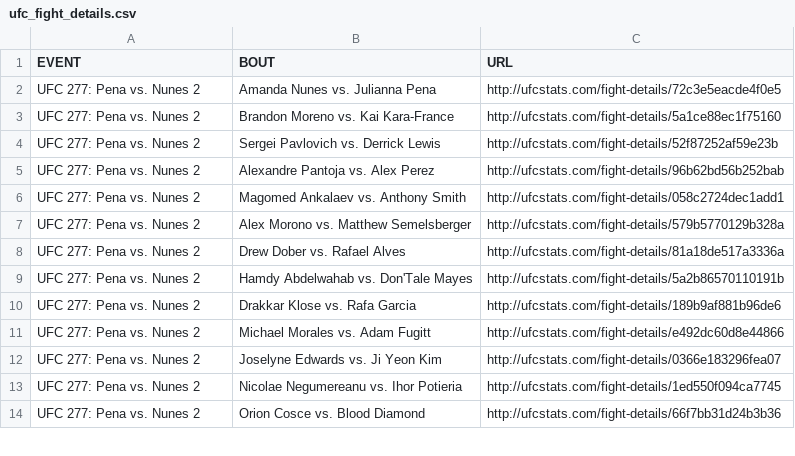
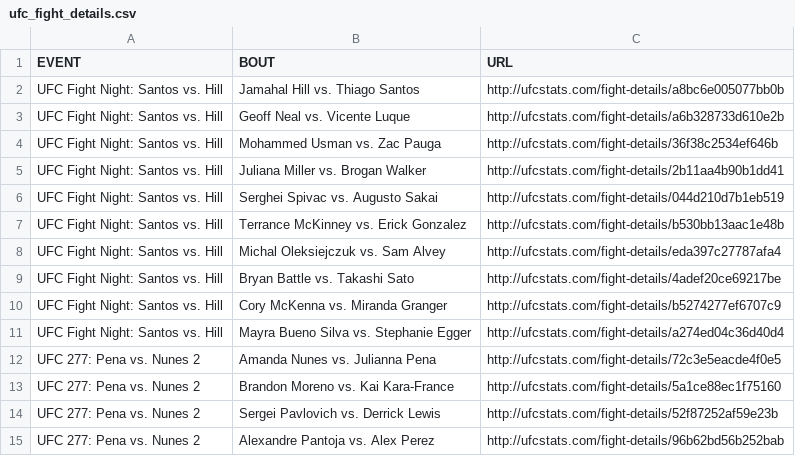
Before and after one commit to YashD5291/UFC-Stats-Scrap, a CSV file: ufc_fight_details.csv, drawn as a sheet; only a part is shown; the shorter side is filled out with more unchanged rows; the diff names each change by its address in the sheet, - before the commit and + after, or states it on an @@ line.

Commit message:
2022-08-07 data refresh

```diff
--- a/ufc_fight_details.csv
+++ b/ufc_fight_details.csv
+row 2: UFC Fight Night: Santos vs. Hill | Jamahal Hill vs. Thiago Santos | http://ufcstats.com/fight-details/a8bc6e005077bb0b
+row 3: UFC Fight Night: Santos vs. Hill | Geoff Neal vs. Vicente Luque | http://ufcstats.com/fight-details/a6b328733d610e2b
+row 4: UFC Fight Night: Santos vs. Hill | Mohammed Usman vs. Zac Pauga | http://ufcstats.com/fight-details/36f38c2534ef646b
+row 5: UFC Fight Night: Santos vs. Hill | Juliana Miller vs. Brogan Walker | http://ufcstats.com/fight-details/2b11aa4b90b1dd41
+row 6: UFC Fight Night: Santos vs. Hill | Serghei Spivac vs. Augusto Sakai | http://ufcstats.com/fight-details/044d210d7b1eb519
+row 7: UFC Fight Night: Santos vs. Hill | Terrance McKinney vs. Erick Gonzalez | http://ufcstats.com/fight-details/b530bb13aac1e48b
+row 8: UFC Fight Night: Santos vs. Hill | Michal Oleksiejczuk vs. Sam Alvey | http://ufcstats.com/fight-details/eda397c27787afa4
+row 9: UFC Fight Night: Santos vs. Hill | Bryan Battle vs. Takashi Sato | http://ufcstats.com/fight-details/4adef20ce69217be
+row 10: UFC Fight Night: Santos vs. Hill | Cory McKenna vs. Miranda Granger | http://ufcstats.com/fight-details/b5274277ef6707c9
+row 11: UFC Fight Night: Santos vs. Hill | Mayra Bueno Silva vs. Stephanie Egger | http://ufcstats.com/fight-details/a274ed04c36d40d4
```
Also changed, not shown: ufc_event_details.csv, 1 other file.
